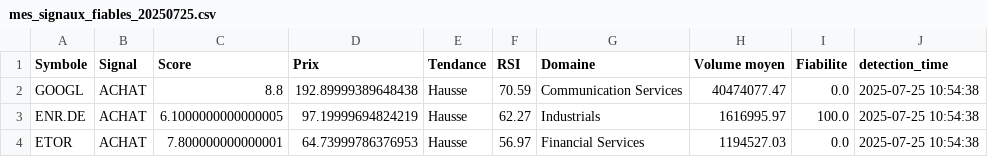
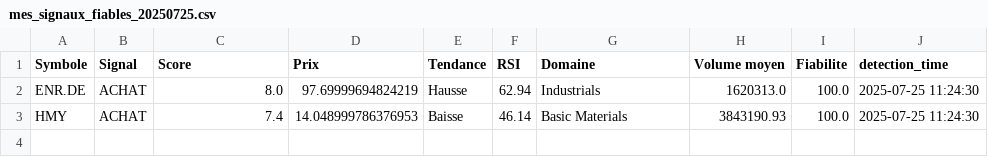
Before and after one commit to Bekay12/Gestion_trade, a CSV file: stock-analysis-ui/src/mes_signaux_fiables_20250725.csv, drawn as a sheet.

```diff
--- a/stock-analysis-ui/src/mes_signaux_fiables_20250725.csv
+++ b/stock-analysis-ui/src/mes_signaux_fiables_20250725.csv
@@ -1,4 +1,3 @@
 Symbole,Signal,Score,Prix,Tendance,RSI,Domaine,Volume moyen,Fiabilite,detection_time
-GOOGL,ACHAT,8.8,192.89999389648438,Hausse,70.59,Communication Services,40474077.47,0.0,2025-07-25 10:54:38
-ENR.DE,ACHAT,6.1000000000000005,97.19999694824219,Hausse,62.27,Industrials,1616995.97,100.0,2025-07-25 10:54:38
-ETOR,ACHAT,7.800000000000001,64.73999786376953,Hausse,56.97,Financial Services,1194527.03,0.0,2025-07-25 10:54:38
+ENR.DE,ACHAT,8.0,97.69999694824219,Hausse,62.94,Industrials,1620313.0,100.0,2025-07-25 11:24:30
+HMY,ACHAT,7.4,14.048999786376953,Baisse,46.14,Basic Materials,3843190.93,100.0,2025-07-25 11:24:30
```
Also changed, not shown: stock-analysis-ui/src/signaux_trading.csv, 4 other files.
